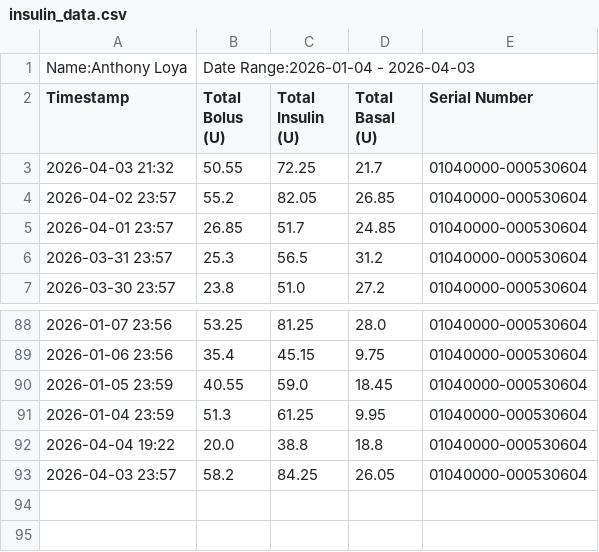
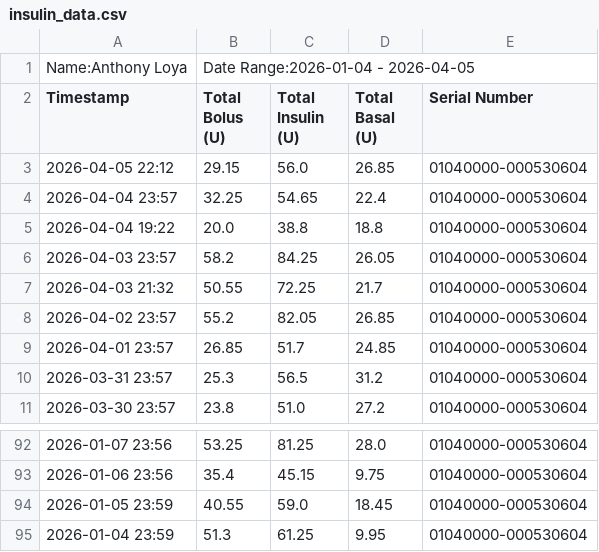
Before and after one commit to sashimiboi/IsletIQ, a CSV file: IsletIQ/Data/insulin_data.csv, drawn as a sheet; only a part is shown, gaps mark what is left out.

```diff
--- a/IsletIQ/Data/insulin_data.csv
+++ b/IsletIQ/Data/insulin_data.csv
@@ -1,3 +1,7 @@
-Name:Anthony Loya,Date Range:2026-01-04 - 2026-04-03
+Name:Anthony Loya,Date Range:2026-01-04 - 2026-04-05
 Timestamp,Total Bolus (U),Total Insulin (U),Total Basal (U),Serial Number
+2026-04-05 22:12,29.15,56.0,26.85,01040000-000530604
+2026-04-04 23:57,32.25,54.65,22.4,01040000-000530604
+2026-04-04 19:22,20.0,38.8,18.8,01040000-000530604
+2026-04-03 23:57,58.2,84.25,26.05,01040000-000530604
 2026-04-03 21:32,50.55,72.25,21.7,01040000-000530604
@@ -91,3 +95 @@ Timestamp,Total Bolus (U),Total Insulin (U),Total Basal (U),Serial Number
 2026-01-04 23:59,51.3,61.25,9.95,01040000-000530604
-2026-04-04 19:22,20.0,38.8,18.8,01040000-000530604
-2026-04-03 23:57,58.2,84.25,26.05,01040000-000530604
```
Also changed, not shown: IsletIQ/Data/bolus_data.csv, 14 other files.
